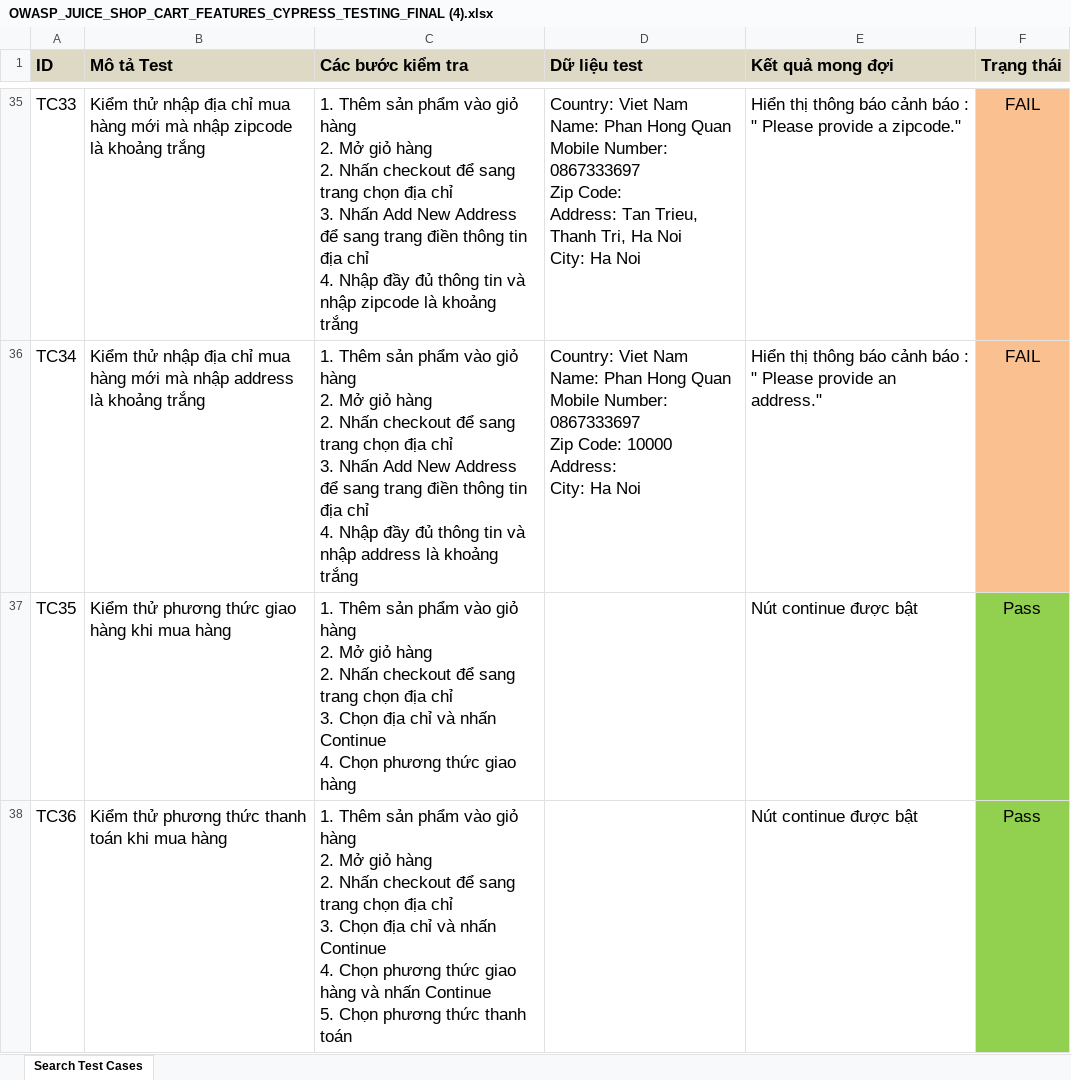
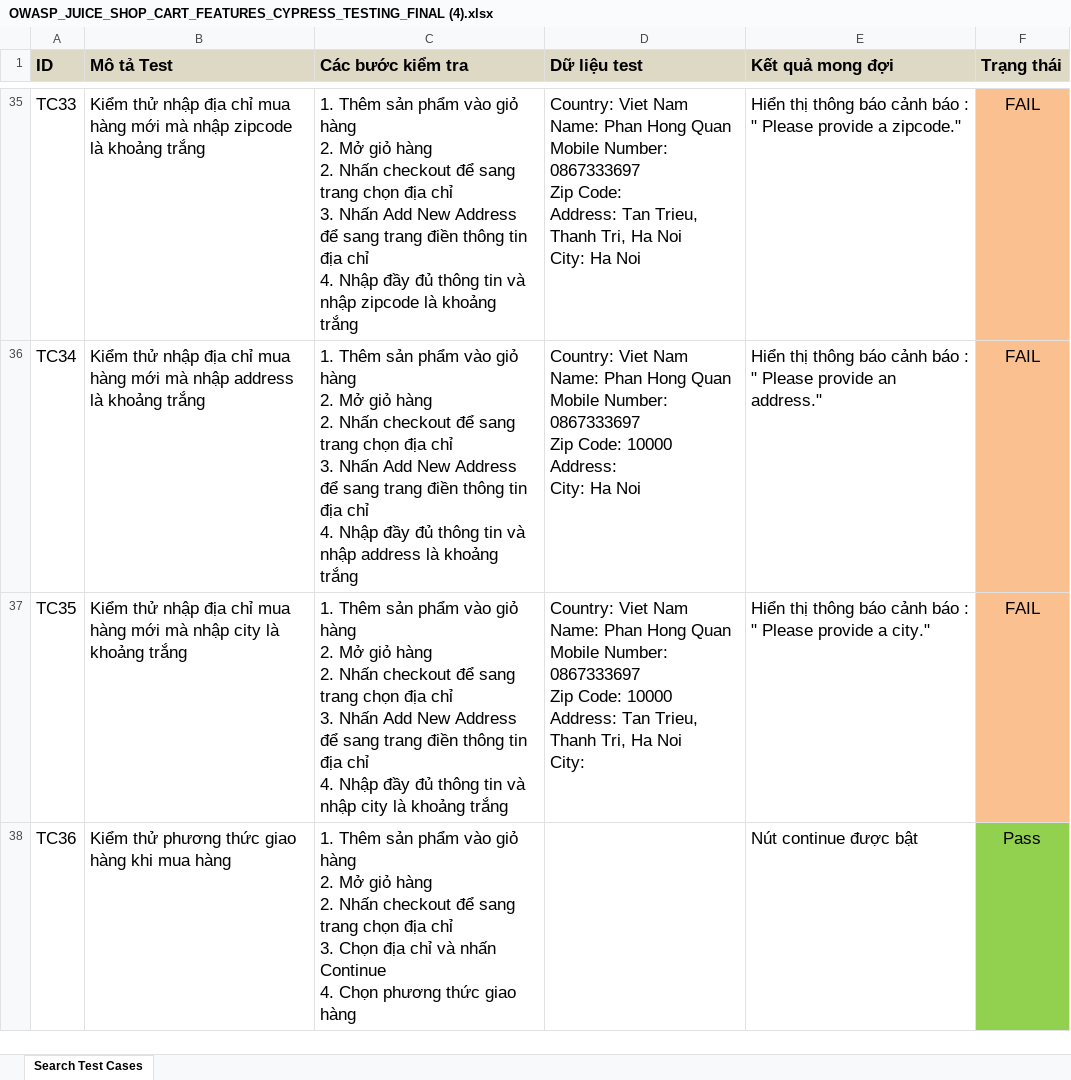
Before and after one commit to winterzxzz/OWASP_cypress_juice_shop_features_testing, an Excel workbook: OWASP_JUICE_SHOP_CART_FEATURES_CYPRESS_TESTING_FINAL (4).xlsx, sheet Search Test Cases, drawn as a sheet; only a part is shown, gaps mark what is left out; values as stored, in another font and other column widths than the file's, no borders; ↵ is a line break in a cell; the diff covers the shown part only; the diff names each change by its address in the sheet, - before the commit and + after, or states it on an @@ line.

Commit message:
fix code cart

```diff
--- a/OWASP_JUICE_SHOP_CART_FEATURES_CYPRESS_TESTING_FINAL (4).xlsx (sheet Search Test Cases)
+++ b/OWASP_JUICE_SHOP_CART_FEATURES_CYPRESS_TESTING_FINAL (4).xlsx (sheet Search Test Cases)
-B37 (Mô tả Test): Kiểm thử phương thức giao hàng khi mua hàng
+B37 (Mô tả Test): Kiểm thử nhập địa chỉ mua hàng mới mà nhập city là khoảng trắng
-C37 (Các bước kiểm tra): …chỉ ↵ 3. Chọn địa chỉ và nhấn Continue ↵ 4. Chọn phương thức giao hàng
+C37 (Các bước kiểm tra): …chỉ ↵ 3. Nhấn Add New Address để sang trang điền thông tin địa chỉ ↵ 4. Nhập đầy đủ thông tin và nhập city là khoảng trắng
-D37 (Dữ liệu test): (empty)
+D37 (Dữ liệu test): Country: Viet Nam ↵ Name: Phan Hong Quan ↵ Mobile Number: 0867333697 ↵ Zip Code: 10000 ↵ Address: Tan Trieu, Thanh Tri, Ha Noi ↵ City:
-E37 (Kết quả mong đợi): Nút continue được bật
+E37 (Kết quả mong đợi): Hiển thị thông báo cảnh báo : " Please provide a city."
-F37 (Trạng thái): Pass
+F37 (Trạng thái): FAIL
-F37 fill: #92D050
+F37 fill: #FAC090
-B38 (Mô tả Test): Kiểm thử phương thức thanh toán khi mua hàng
+B38 (Mô tả Test): Kiểm thử phương thức giao hàng khi mua hàng
-C38 (Các bước kiểm tra): …giao hàng và nhấn Continue ↵ 5. Chọn phương thức thanh toán
+C38 (Các bước kiểm tra): …giao hàng
```
Also changed, not shown: 1 added row, 58 edited cells and cell formats elsewhere in this sheet, 2 other files.
